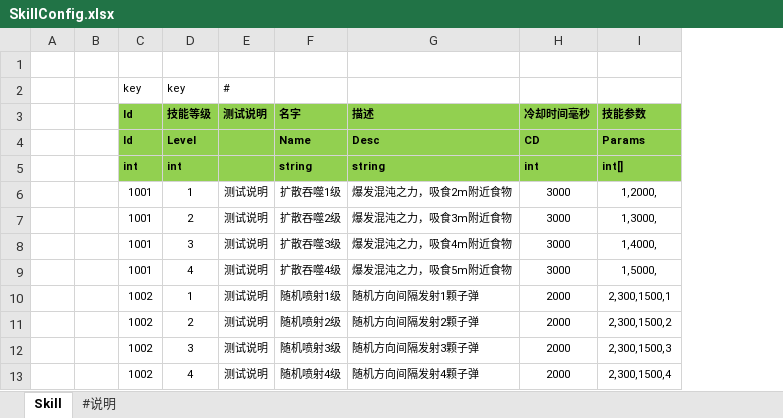
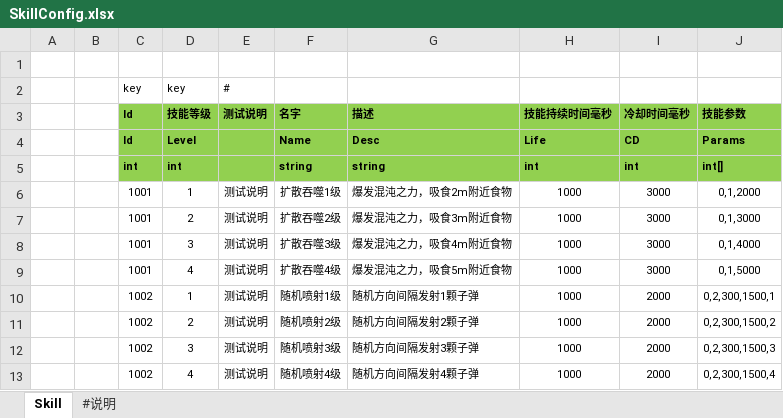
Before and after one commit to FlameskyDexive/Legends-Of-Heroes, an Excel workbook: Unity/Assets/Config/Excel/SkillConfig.xlsx, sheet Skill, drawn as a sheet; values as stored, in another font and other column widths than the file's, no borders; addresses are those after the commit; the diff names each change by its address in the sheet, - before the commit and + after, or states it on an @@ line.

Commit message:
skill module

```diff
--- a/Unity/Assets/Config/Excel/SkillConfig.xlsx (sheet Skill)
+++ b/Unity/Assets/Config/Excel/SkillConfig.xlsx (sheet Skill)
+column H (技能持续时间毫秒), rows 4-13: Life | int | 1000 | 1000 | 1000 | 1000 | 1000 | 1000 | 1000 | 1000
-J6 (技能参数): 1,2000,
+J6 (技能参数): 0,1,2000
-J7 (技能参数): 1,3000,
+J7 (技能参数): 0,1,3000
-J8 (技能参数): 1,4000,
+J8 (技能参数): 0,1,4000
-J9 (技能参数): 1,5000,
+J9 (技能参数): 0,1,5000
-J10 (技能参数): 2,300,1500,1
+J10 (技能参数): 0,2,300,1500,1
-J11 (技能参数): 2,300,1500,2
+J11 (技能参数): 0,2,300,1500,2
-J12 (技能参数): 2,300,1500,3
+J12 (技能参数): 0,2,300,1500,3
-J13 (技能参数): 2,300,1500,4
+J13 (技能参数): 0,2,300,1500,4
```
Also changed, not shown: sheet #说明, 14 other files.
